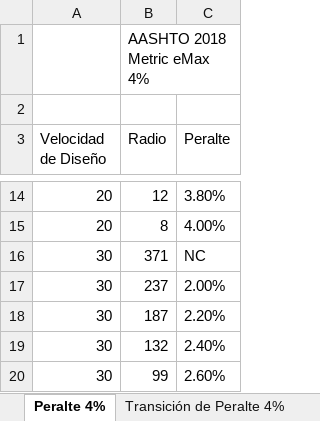
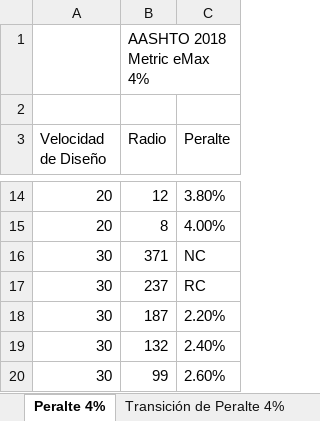
Before and after one commit to dojovaco/calculadora-peraltes, an Excel workbook: Peraltes.xlsx, sheet Peralte 4%, drawn as a sheet; only a part is shown, gaps mark what is left out; values as stored, in another font and other column widths than the file's, no borders; the diff names each change by its address in the sheet, - before the commit and + after, or states it on an @@ line.

Commit message:
Add files via upload

```diff
--- a/Peraltes.xlsx (sheet Peralte 4%)
+++ b/Peraltes.xlsx (sheet Peralte 4%)
-C17 (Peralte): 2.00%
+C17 (Peralte): RC
```
